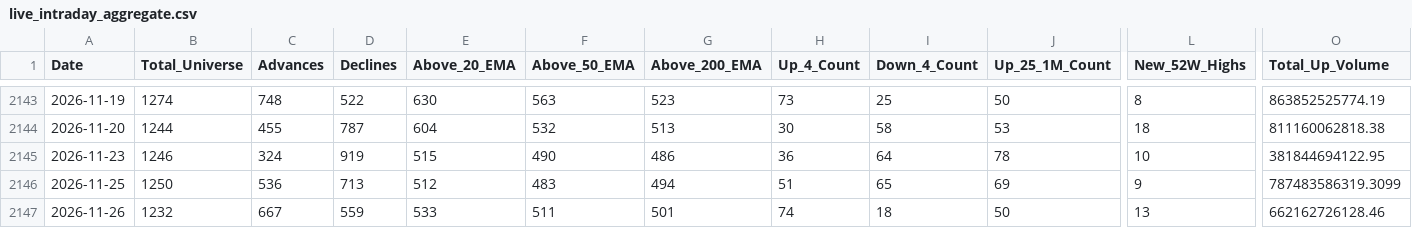
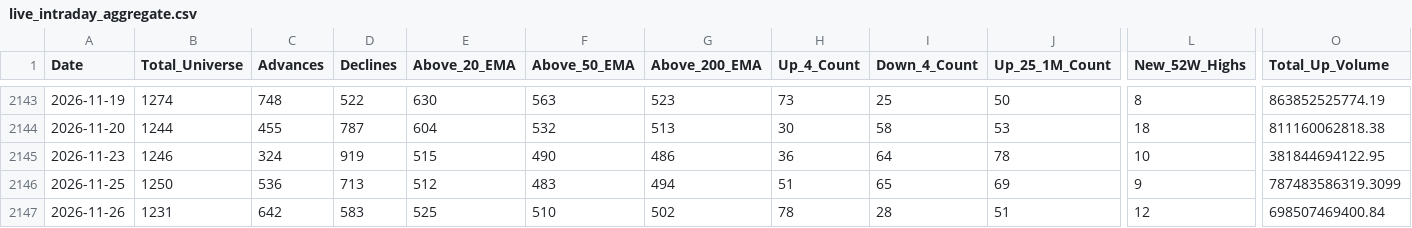
Before and after one commit to augmentalphawealth/Situational-Awareness, a CSV file: live_intraday_aggregate.csv, drawn as a sheet; only a part is shown, gaps mark what is left out; the diff covers the shown part only; the diff names each change by its address in the sheet, - before the commit and + after, or states it on an @@ line.

```diff
--- a/live_intraday_aggregate.csv
+++ b/live_intraday_aggregate.csv
-B2147 (Total_Universe): 1232
+B2147 (Total_Universe): 1231
-C2147 (Advances): 667
+C2147 (Advances): 642
-D2147 (Declines): 559
+D2147 (Declines): 583
-E2147 (Above_20_EMA): 533
+E2147 (Above_20_EMA): 525
-F2147 (Above_50_EMA): 511
+F2147 (Above_50_EMA): 510
-G2147 (Above_200_EMA): 501
+G2147 (Above_200_EMA): 502
-H2147 (Up_4_Count): 74
+H2147 (Up_4_Count): 78
-I2147 (Down_4_Count): 18
+I2147 (Down_4_Count): 28
-J2147 (Up_25_1M_Count): 50
+J2147 (Up_25_1M_Count): 51
-L2147 (New_52W_Highs): 13
+L2147 (New_52W_Highs): 12
-O2147 (Total_Up_Volume): 662162726128.46
+O2147 (Total_Up_Volume): 698507469400.84
```
Also changed, not shown: 21 edited cells elsewhere in this file, 5 other files.
